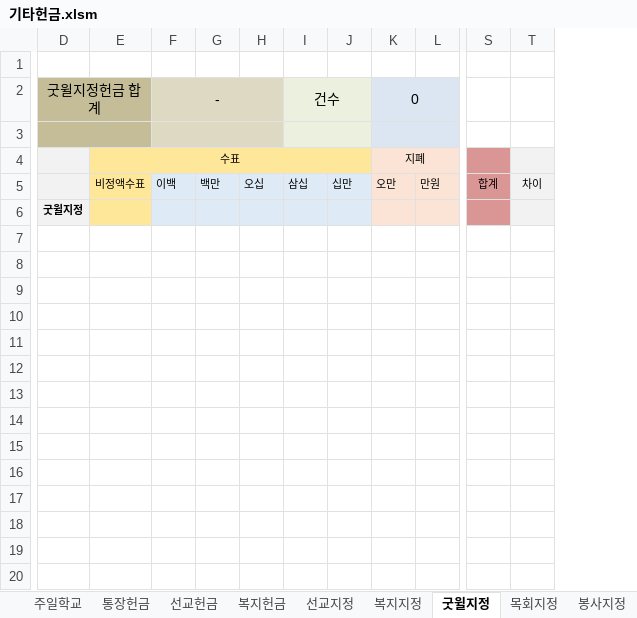
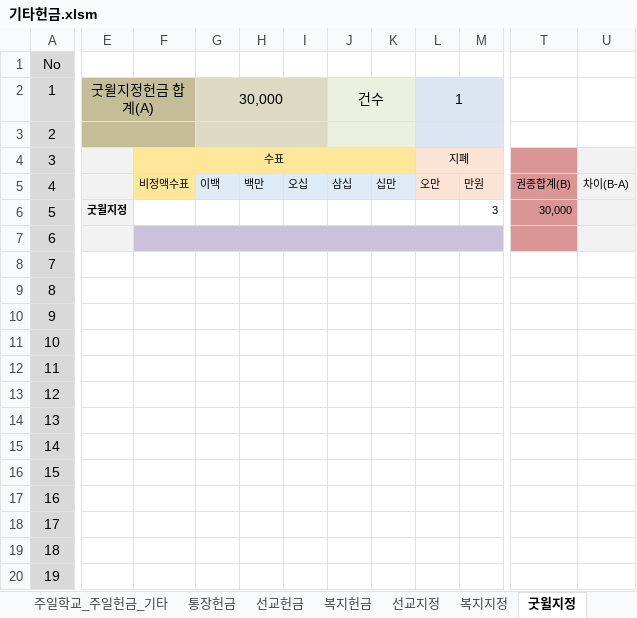
Before and after one commit to Seongho/EXCEL-CHURCH, an Excel workbook: 기타헌금.xlsm, sheet 굿윌지정, drawn as a sheet; only a part is shown, gaps mark what is left out; values as stored, in another font and other column widths than the file's, no borders; conditional formats not drawn; removed rows and columns are numbered as before the commit, all else as after; rows hold the shown columns only; the diff covers the shown part only; the diff names each change by its address in the sheet, - before the commit and + after, or states it on an @@ line.

```diff
--- a/기타헌금.xlsm (sheet 굿윌지정)
+++ b/기타헌금.xlsm (sheet 굿윌지정)
-sheet tab: 주일학교
+sheet tab: 주일학교_주일헌금_기타
+column A (No), rows 3-5: 2 | 3 | 4; row 7: 6
-column S, row 5: 합계
-column T, row 5: 차이
+column T, row 5: 권종합계(B)
+column U, row 5: 차이(B-A)
-row 2: 굿윌지정헌금 합계 |  | - |  |  | 건수 |  | 0
+row 2: 1 | 굿윌지정헌금 합계(A) |  | 30,000 |  |  | 건수 |  | 1
+row 6: 5 | 굿윌지정 |  |  |  |  |  |  |  | 3 | 30,000
-E7: 굿윌지정
+E7: (empty)
-F7 fill: #FFE799
+F7 fill: #CCC1DA
+F7:S7 merged
-G7:K7 fill: #DEEBF6
+G7:K7 fill: #CCC1DA
-L7:M7 fill: #FBE4D5
+L7:M7 fill: #CCC1DA
+row 8: 7
+row 9: 8
+row 10: 9
+row 11: 10
+row 12: 11
+row 13: 12
+row 14: 13
+row 15: 14
+row 16: 15
+row 17: 16
+row 18: 17
+row 19: 18
+row 20: 19
```
Also changed, not shown: 11 added rows and cell formats elsewhere in this sheet, sheet 선교지정, sheet 선교헌금, sheet 주일학교_주일헌금_기타, sheet 통장헌금, sheet 복지헌금, sheet 복지지정, 5 more sheets, other sheet tabs, formulas that keep their value, charts or pictures, 감사헌금.xlsm, 십일조헌금.xlsm, 6 other files.
